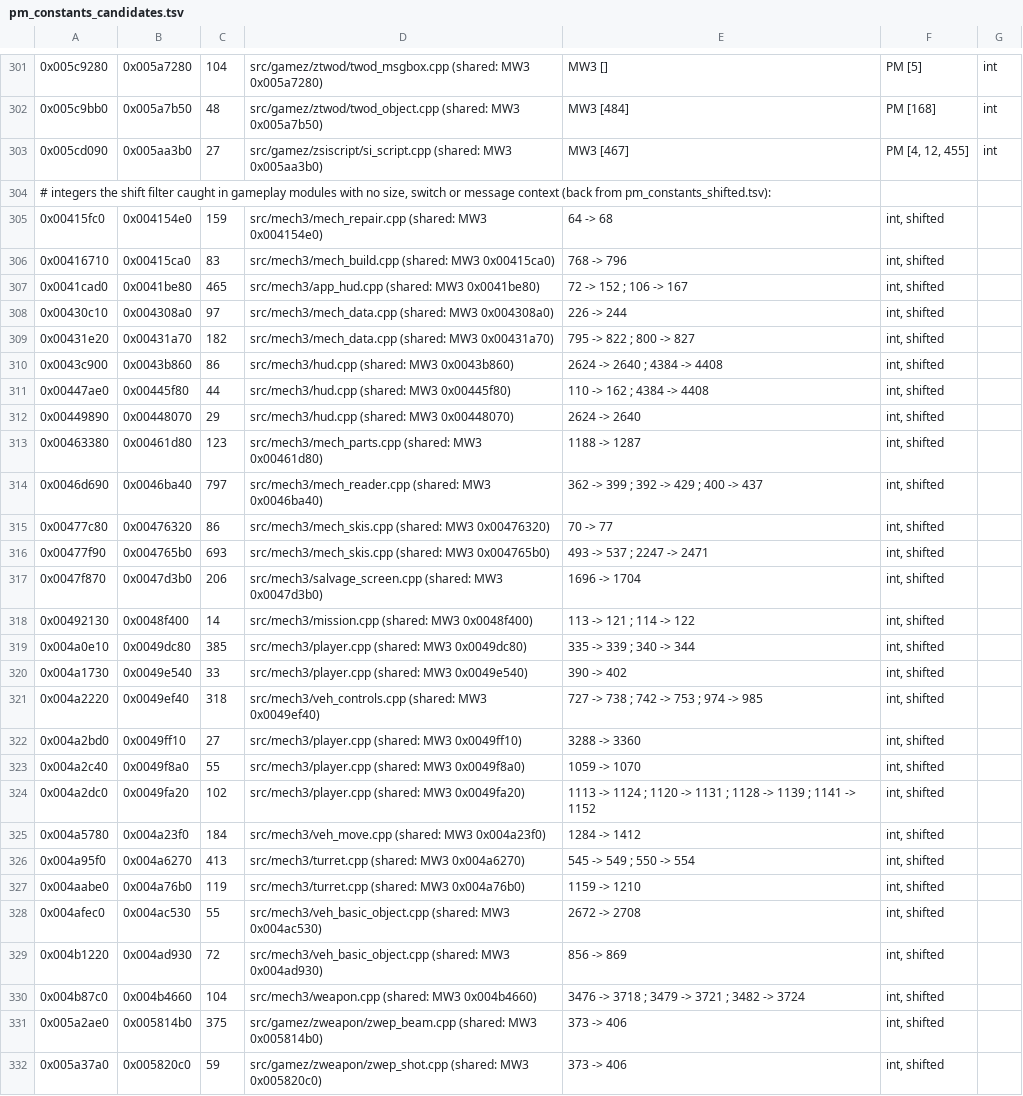
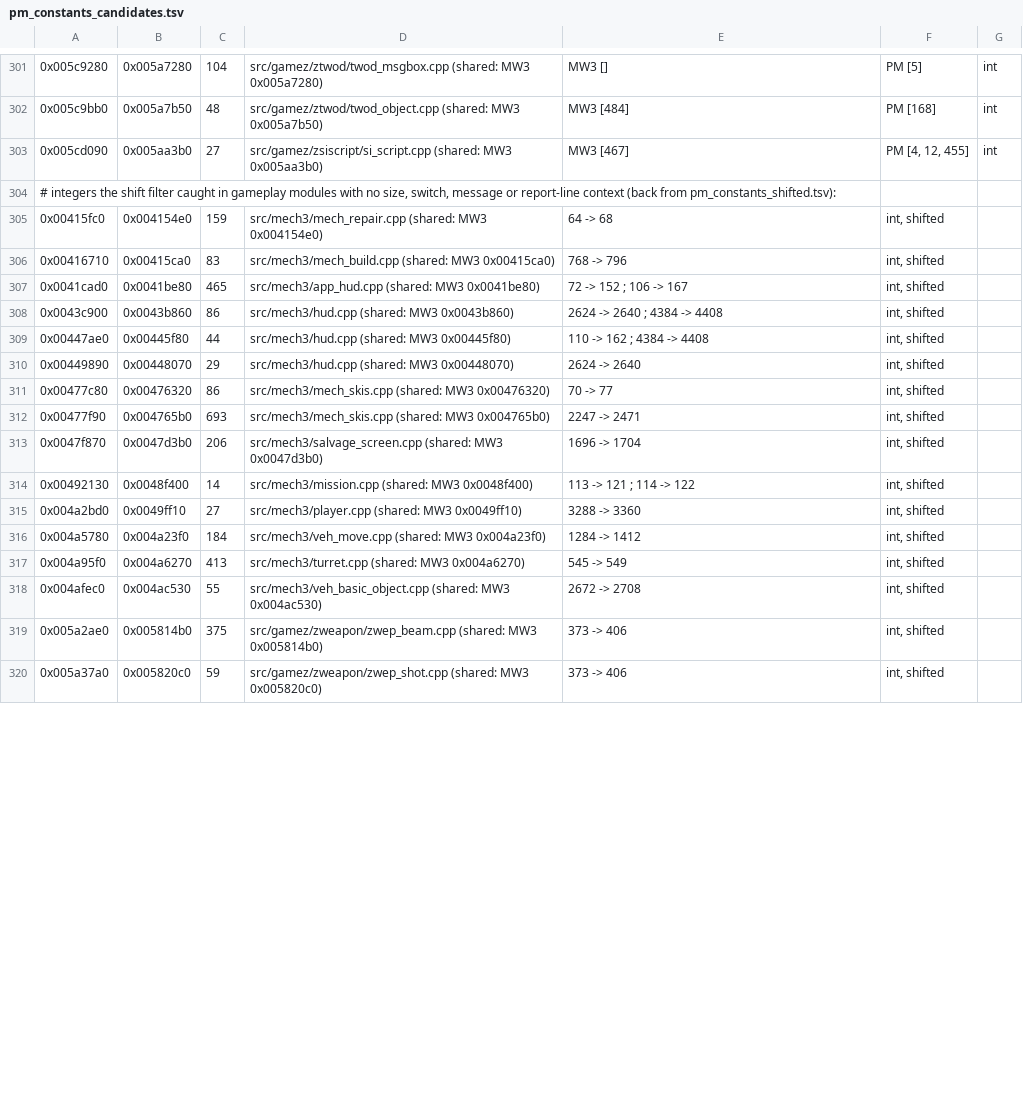
Before and after one commit to telltaleatheist/mw3-re, a TSV file: tools/analysis/pm_constants_candidates.tsv, drawn as a sheet; only a part is shown, gaps mark what is left out; the diff covers the shown part only.

Commit message:
PM audit constants: error-report line numbers as a shift context; 17 gameplay functions left with unexplained shifts

```diff
--- a/tools/analysis/pm_constants_candidates.tsv
+++ b/tools/analysis/pm_constants_candidates.tsv
@@ -303,3 +303,3 @@
 0x005cd090	0x005aa3b0	27	src/gamez/zsiscript/si_script.cpp (shared: MW3 0x005aa3b0)	MW3 [467]	PM [4, 12, 455]	int
-# integers the shift filter caught in gameplay modules with no size, switch or message context (back from pm_constants_shifted.tsv):
+# integers the shift filter caught in gameplay modules with no size, switch, message or report-line context (back from pm_constants_shifted.tsv):
 0x00415fc0	0x004154e0	159	src/mech3/mech_repair.cpp (shared: MW3 0x004154e0)	64 -> 68	int, shifted
@@ -307,4 +307,2 @@
 0x0041cad0	0x0041be80	465	src/mech3/app_hud.cpp (shared: MW3 0x0041be80)	72 -> 152 ; 106 -> 167	int, shifted
-0x00430c10	0x004308a0	97	src/mech3/mech_data.cpp (shared: MW3 0x004308a0)	226 -> 244	int, shifted
-0x00431e20	0x00431a70	182	src/mech3/mech_data.cpp (shared: MW3 0x00431a70)	795 -> 822 ; 800 -> 827	int, shifted
 0x0043c900	0x0043b860	86	src/mech3/hud.cpp (shared: MW3 0x0043b860)	2624 -> 2640 ; 4384 -> 4408	int, shifted
@@ -312,20 +310,10 @@
 0x00449890	0x00448070	29	src/mech3/hud.cpp (shared: MW3 0x00448070)	2624 -> 2640	int, shifted
-0x00463380	0x00461d80	123	src/mech3/mech_parts.cpp (shared: MW3 0x00461d80)	1188 -> 1287	int, shifted
-0x0046d690	0x0046ba40	797	src/mech3/mech_reader.cpp (shared: MW3 0x0046ba40)	362 -> 399 ; 392 -> 429 ; 400 -> 437	int, shifted
 0x00477c80	0x00476320	86	src/mech3/mech_skis.cpp (shared: MW3 0x00476320)	70 -> 77	int, shifted
-0x00477f90	0x004765b0	693	src/mech3/mech_skis.cpp (shared: MW3 0x004765b0)	493 -> 537 ; 2247 -> 2471	int, shifted
+0x00477f90	0x004765b0	693	src/mech3/mech_skis.cpp (shared: MW3 0x004765b0)	2247 -> 2471	int, shifted
 0x0047f870	0x0047d3b0	206	src/mech3/salvage_screen.cpp (shared: MW3 0x0047d3b0)	1696 -> 1704	int, shifted
 0x00492130	0x0048f400	14	src/mech3/mission.cpp (shared: MW3 0x0048f400)	113 -> 121 ; 114 -> 122	int, shifted
-0x004a0e10	0x0049dc80	385	src/mech3/player.cpp (shared: MW3 0x0049dc80)	335 -> 339 ; 340 -> 344	int, shifted
-0x004a1730	0x0049e540	33	src/mech3/player.cpp (shared: MW3 0x0049e540)	390 -> 402	int, shifted
-0x004a2220	0x0049ef40	318	src/mech3/veh_controls.cpp (shared: MW3 0x0049ef40)	727 -> 738 ; 742 -> 753 ; 974 -> 985	int, shifted
 0x004a2bd0	0x0049ff10	27	src/mech3/player.cpp (shared: MW3 0x0049ff10)	3288 -> 3360	int, shifted
-0x004a2c40	0x0049f8a0	55	src/mech3/player.cpp (shared: MW3 0x0049f8a0)	1059 -> 1070	int, shifted
-0x004a2dc0	0x0049fa20	102	src/mech3/player.cpp (shared: MW3 0x0049fa20)	1113 -> 1124 ; 1120 -> 1131 ; 1128 -> 1139 ; 1141 -> 1152	int, shifted
 0x004a5780	0x004a23f0	184	src/mech3/veh_move.cpp (shared: MW3 0x004a23f0)	1284 -> 1412	int, shifted
-0x004a95f0	0x004a6270	413	src/mech3/turret.cpp (shared: MW3 0x004a6270)	545 -> 549 ; 550 -> 554	int, shifted
-0x004aabe0	0x004a76b0	119	src/mech3/turret.cpp (shared: MW3 0x004a76b0)	1159 -> 1210	int, shifted
+0x004a95f0	0x004a6270	413	src/mech3/turret.cpp (shared: MW3 0x004a6270)	545 -> 549	int, shifted
 0x004afec0	0x004ac530	55	src/mech3/veh_basic_object.cpp (shared: MW3 0x004ac530)	2672 -> 2708	int, shifted
-0x004b1220	0x004ad930	72	src/mech3/veh_basic_object.cpp (shared: MW3 0x004ad930)	856 -> 869	int, shifted
-0x004b87c0	0x004b4660	104	src/mech3/weapon.cpp (shared: MW3 0x004b4660)	3476 -> 3718 ; 3479 -> 3721 ; 3482 -> 3724	int, shifted
 0x005a2ae0	0x005814b0	375	src/gamez/zweapon/zwep_beam.cpp (shared: MW3 0x005814b0)	373 -> 406	int, shifted
```
Also changed, not shown: 1 edited cell elsewhere in this file, tools/analysis/pm_constants_shifted.tsv, 1 other file.
